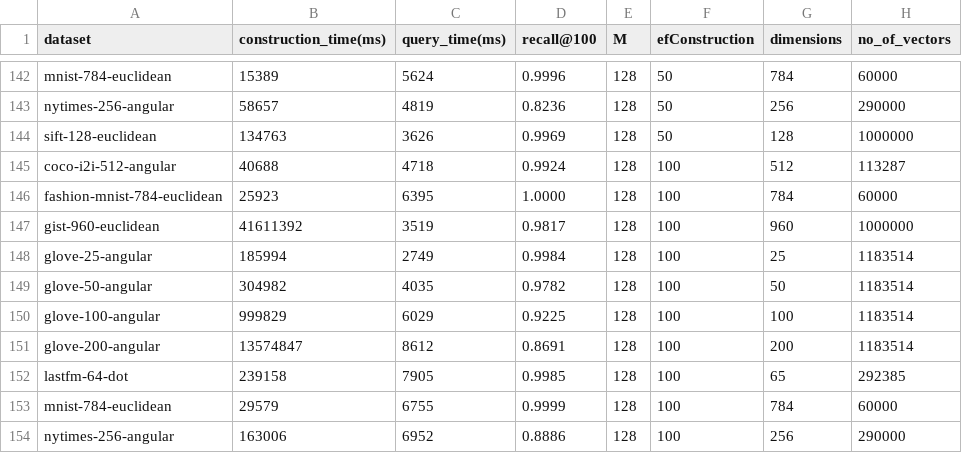
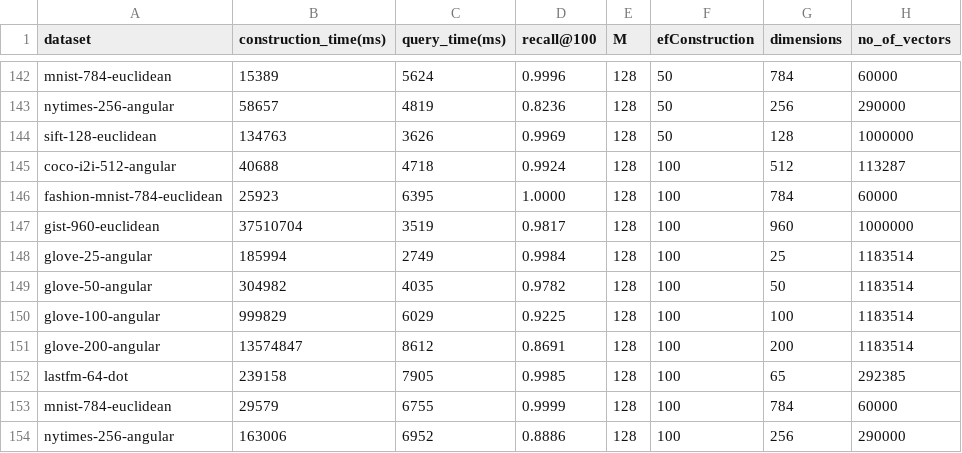
Before and after one commit to bearthugs/multi_centroid, a CSV file: benchmarking/results/results.csv, drawn as a sheet; only a part is shown, gaps mark what is left out.

Commit message:
Added querying

```diff
--- a/benchmarking/results/results.csv
+++ b/benchmarking/results/results.csv
@@ -146,3 +146,3 @@ coco-i2i-512-angular,40688,4718,0.9924,128,100,512,113287
 fashion-mnist-784-euclidean,25923,6395,1.0000,128,100,784,60000
-gist-960-euclidean,41611392,3519,0.9817,128,100,960,1000000
+gist-960-euclidean,37510704,3519,0.9817,128,100,960,1000000
 glove-25-angular,185994,2749,0.9984,128,100,25,1183514
```
Also changed, not shown: 46 other files.
